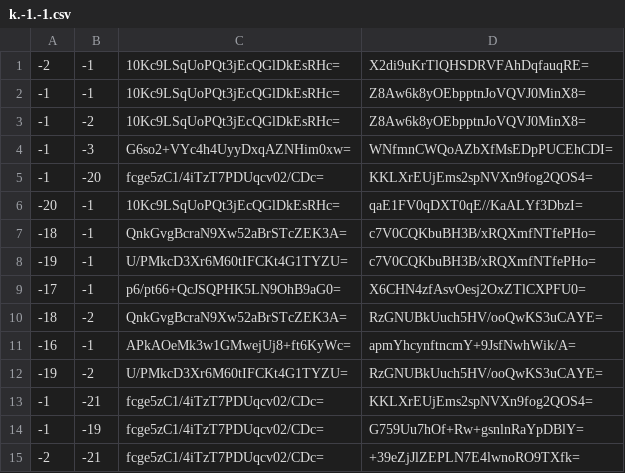
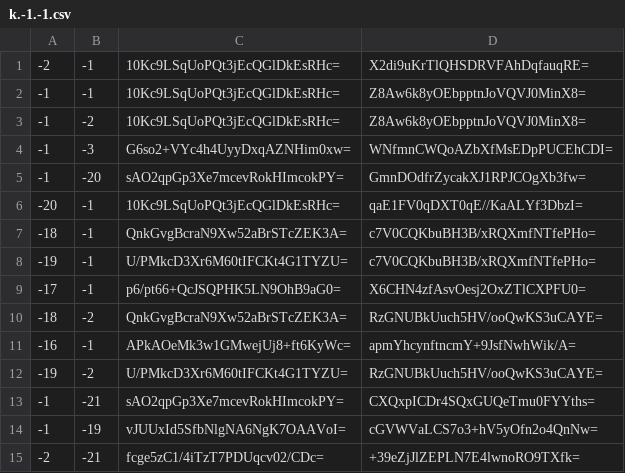
Before and after one commit to Brehtyn/brentyns.com-pipeline, a CSV file: public/unmined/tiles/zoom.-1/metadata/k.-1.-1.csv, drawn as a sheet.

```diff
--- a/public/unmined/tiles/zoom.-1/metadata/k.-1.-1.csv
+++ b/public/unmined/tiles/zoom.-1/metadata/k.-1.-1.csv
@@ -4,3 +4,3 @@
 -1,-3,G6so2+VYc4h4UyyDxqAZNHim0xw=,WNfmnCWQoAZbXfMsEDpPUCEhCDI=
--1,-20,fcge5zC1/4iTzT7PDUqcv02/CDc=,KKLXrEUjEms2spNVXn9fog2QOS4=
+-1,-20,sAO2qpGp3Xe7mcevRokHImcokPY=,GmnDOdfrZycakXJ1RPJCOgXb3fw=
 -20,-1,10Kc9LSqUoPQt3jEcQGlDkEsRHc=,qaE1FV0qDXT0qE//KaALYf3DbzI=
@@ -12,4 +12,4 @@
 -19,-2,U/PMkcD3Xr6M60tIFCKt4G1TYZU=,RzGNUBkUuch5HV/ooQwKS3uCAYE=
--1,-21,fcge5zC1/4iTzT7PDUqcv02/CDc=,KKLXrEUjEms2spNVXn9fog2QOS4=
--1,-19,fcge5zC1/4iTzT7PDUqcv02/CDc=,G759Uu7hOf+Rw+gsnlnRaYpDBlY=
+-1,-21,sAO2qpGp3Xe7mcevRokHImcokPY=,CXQxpICDr4SQxGUQeTmu0FYYths=
+-1,-19,vJUUxId5SfbNlgNA6NgK7OAAVoI=,cGVWVaLCS7o3+hV5yOfn2o4QnNw=
 -2,-21,fcge5zC1/4iTzT7PDUqcv02/CDc=,+39eZjJlZEPLN7E4lwnoRO9TXfk=
```
Also changed, not shown: public/unmined/tiles/zoom.-1/metadata/k.0.-1.csv, public/unmined/tiles/zoom.-2/metadata/k.-1.-1.csv, 40 other files.
